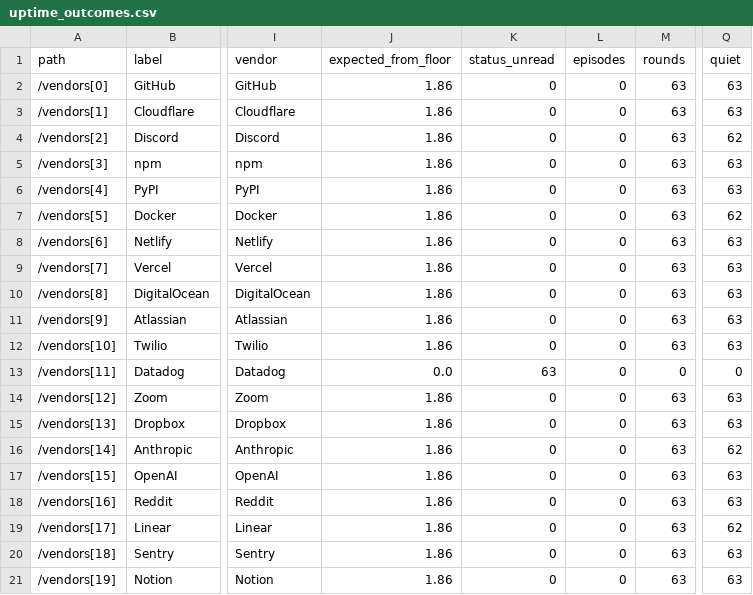
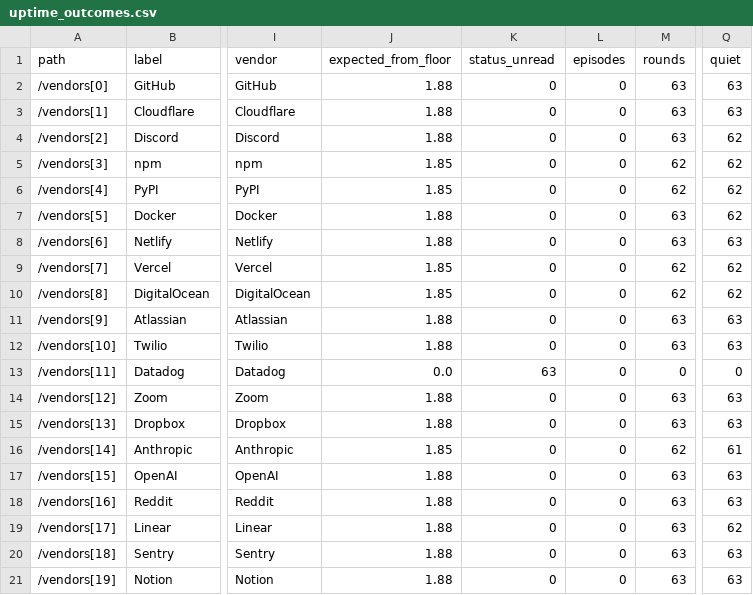
Before and after one commit to indahl-ai/indahl.ai, a CSV file: uptime/uptime_outcomes.csv, drawn as a sheet; only a part is shown, gaps mark what is left out; the diff names each change by its address in the sheet, - before the commit and + after, or states it on an @@ line.

```diff
--- a/uptime/uptime_outcomes.csv
+++ b/uptime/uptime_outcomes.csv
-J2:J4 (expected_from_floor): 1.86
+J2:J4 (expected_from_floor): 1.88
-J5:J6 (expected_from_floor): 1.86
+J5:J6 (expected_from_floor): 1.85
-M5:M6 (rounds): 63
+M5:M6 (rounds): 62
-Q5:Q6 (quiet): 63
+Q5:Q6 (quiet): 62
-J7:J8 (expected_from_floor): 1.86
+J7:J8 (expected_from_floor): 1.88
-J9:J10 (expected_from_floor): 1.86
+J9:J10 (expected_from_floor): 1.85
-M9:M10 (rounds): 63
+M9:M10 (rounds): 62
-Q9:Q10 (quiet): 63
+Q9:Q10 (quiet): 62
-J11:J12 (expected_from_floor): 1.86
+J11:J12 (expected_from_floor): 1.88
-J14:J15 (expected_from_floor): 1.86
+J14:J15 (expected_from_floor): 1.88
-J16 (expected_from_floor): 1.86
+J16 (expected_from_floor): 1.85
-M16 (rounds): 63
+M16 (rounds): 62
-Q16 (quiet): 62
+Q16 (quiet): 61
-J17:J21 (expected_from_floor): 1.86
+J17:J21 (expected_from_floor): 1.88
```
Also changed, not shown: forecast/forecast_outcomes.csv, secrecords/secrecords_outcomes.csv, 50 other files.
